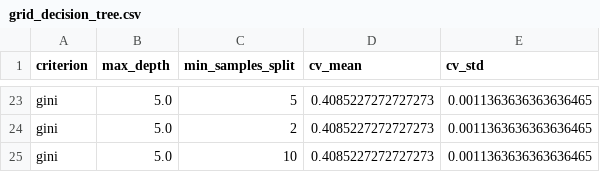
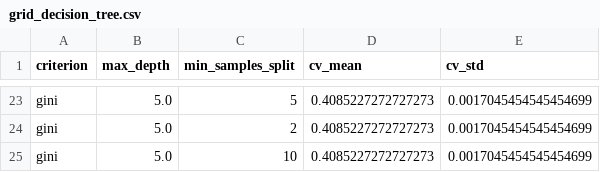
Before and after one commit to Danialhzly/CropSense, a CSV file: results/tuning/grid_decision_tree.csv, drawn as a sheet; only a part is shown, gaps mark what is left out; the diff covers the shown part only; the diff names each change by its address in the sheet, - before the commit and + after, or states it on an @@ line.

```diff
--- a/results/tuning/grid_decision_tree.csv
+++ b/results/tuning/grid_decision_tree.csv
-E23:E25 (cv_std): 0.0011363636363636465
+E23:E25 (cv_std): 0.0017045454545454699
```
Also changed, not shown: 4 added rows, 4 removed rows and 36 edited cells elsewhere in this file, results/tuning/grid_knn.csv, results/tuning/grid_logistic_regression.csv, 16 other files.
